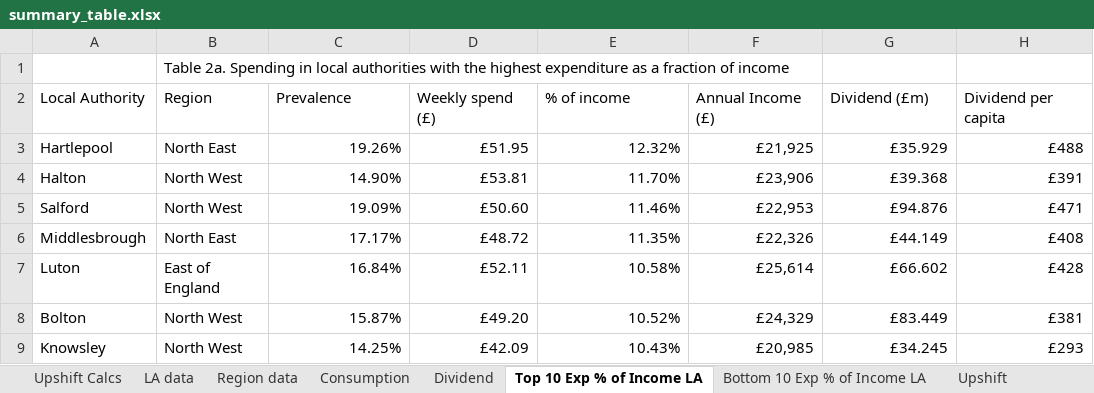
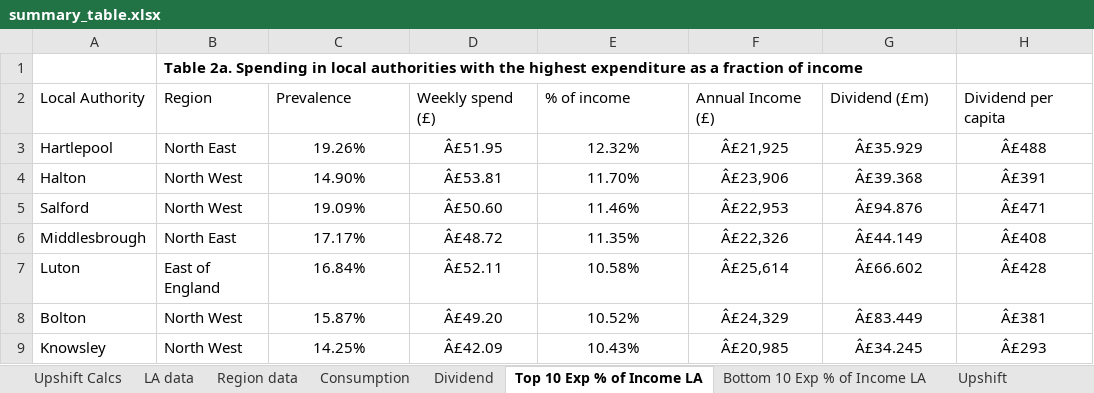
Before and after one commit to STAPM/smoke-free-dividend, an Excel workbook: output/main results/summary_table.xlsx, sheet Top 10 Exp % of Income LA, drawn as a sheet; only a part is shown; values as stored, in another font and other column widths than the file's, no borders; the diff covers the shown part only; the diff names each change by its address in the sheet, - before the commit and + after, or states it on an @@ line.

```diff
--- a/output/main results/summary_table.xlsx (sheet Top 10 Exp % of Income LA)
+++ b/output/main results/summary_table.xlsx (sheet Top 10 Exp % of Income LA)
-B1 bold: off
+B1 bold: on
-C3:H9 alignment: right
+C3:H9 alignment: center
-D3 (Weekly spend (£)): £51.95
+D3 (Weekly spend (£)): Â£51.95
-F3 (Annual Income (£)): £21,925
+F3 (Annual Income (£)): Â£21,925
-G3 (Dividend (£m)): £35.929
+G3 (Dividend (£m)): Â£35.929
-H3 (Dividend per capita): £488
+H3 (Dividend per capita): Â£488
-D4 (Weekly spend (£)): £53.81
+D4 (Weekly spend (£)): Â£53.81
-F4 (Annual Income (£)): £23,906
+F4 (Annual Income (£)): Â£23,906
-G4 (Dividend (£m)): £39.368
+G4 (Dividend (£m)): Â£39.368
-H4 (Dividend per capita): £391
+H4 (Dividend per capita): Â£391
-D5 (Weekly spend (£)): £50.60
+D5 (Weekly spend (£)): Â£50.60
-F5 (Annual Income (£)): £22,953
+F5 (Annual Income (£)): Â£22,953
-G5 (Dividend (£m)): £94.876
+G5 (Dividend (£m)): Â£94.876
-H5 (Dividend per capita): £471
+H5 (Dividend per capita): Â£471
-D6 (Weekly spend (£)): £48.72
+D6 (Weekly spend (£)): Â£48.72
-F6 (Annual Income (£)): £22,326
+F6 (Annual Income (£)): Â£22,326
-G6 (Dividend (£m)): £44.149
+G6 (Dividend (£m)): Â£44.149
-H6 (Dividend per capita): £408
+H6 (Dividend per capita): Â£408
-D7 (Weekly spend (£)): £52.11
+D7 (Weekly spend (£)): Â£52.11
-F7 (Annual Income (£)): £25,614
+F7 (Annual Income (£)): Â£25,614
-G7 (Dividend (£m)): £66.602
+G7 (Dividend (£m)): Â£66.602
-H7 (Dividend per capita): £428
+H7 (Dividend per capita): Â£428
-D8 (Weekly spend (£)): £49.20
+D8 (Weekly spend (£)): Â£49.20
-F8 (Annual Income (£)): £24,329
+F8 (Annual Income (£)): Â£24,329
-G8 (Dividend (£m)): £83.449
+G8 (Dividend (£m)): Â£83.449
-H8 (Dividend per capita): £381
+H8 (Dividend per capita): Â£381
-D9 (Weekly spend (£)): £42.09
+D9 (Weekly spend (£)): Â£42.09
-F9 (Annual Income (£)): £20,985
+F9 (Annual Income (£)): Â£20,985
-G9 (Dividend (£m)): £34.245
+G9 (Dividend (£m)): Â£34.245
-H9 (Dividend per capita): £293
+H9 (Dividend per capita): Â£293
```
Also changed, not shown: 12 edited cells and cell formats elsewhere in this sheet, sheet LA data, sheet Bottom 10 Exp % of Income LA, sheet Dividend, sheet Average Tobacco Spend, sheet Region data, sheet Upshift, 2 more sheets, 14 other files.
